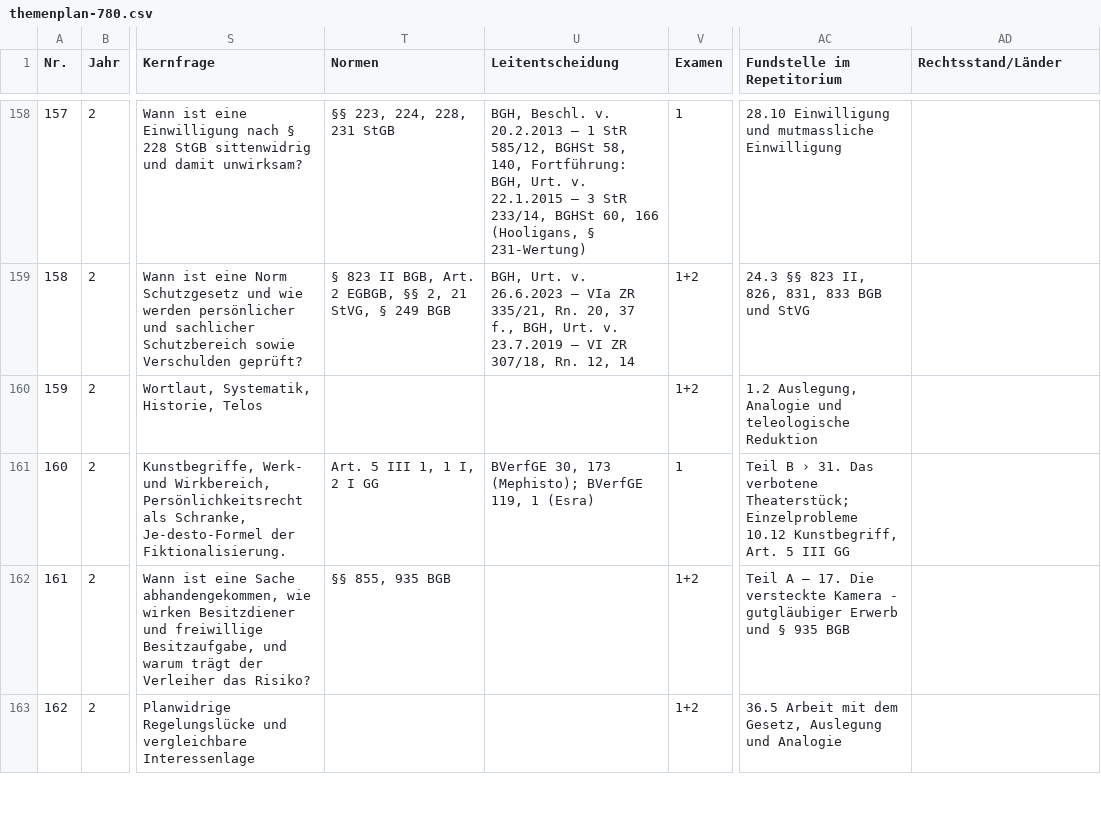
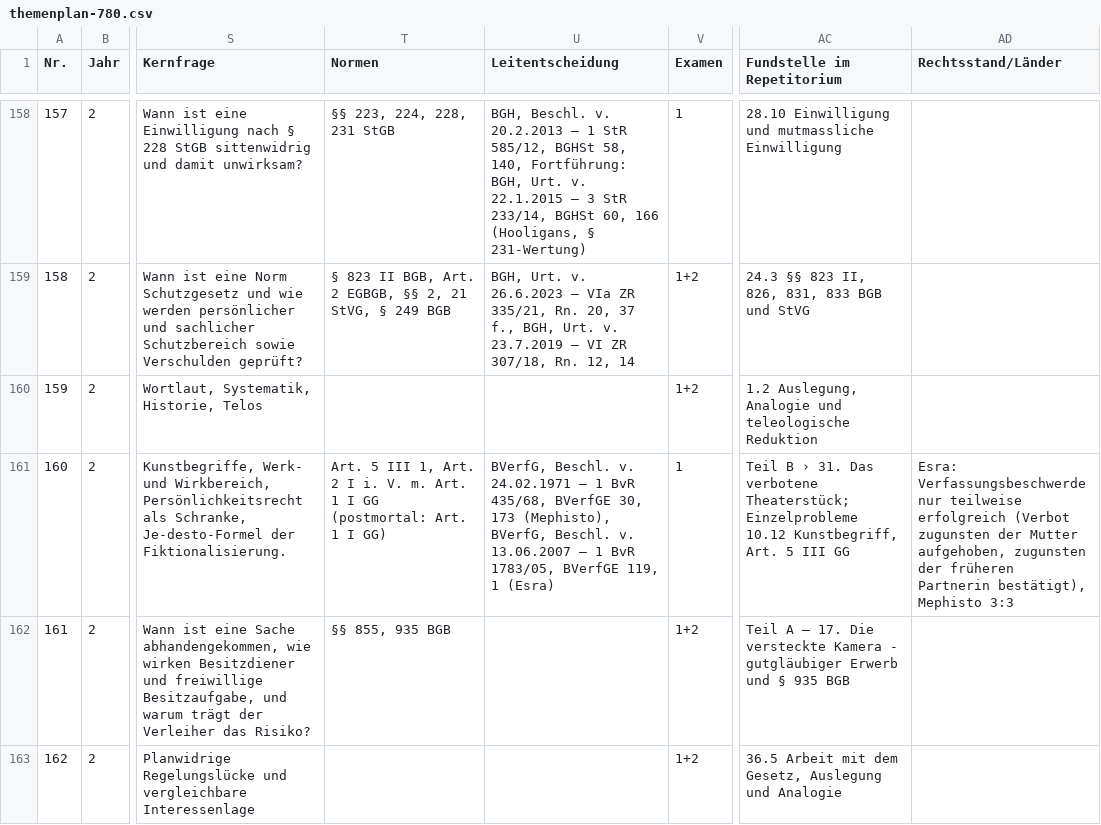
Before and after one commit to Ccan-devoloper/herrjurist, a CSV file: youtube/themenplanung/themenplan-780.csv, drawn as a sheet; only a part is shown, gaps mark what is left out; the diff names each change by its address in the sheet, - before the commit and + after, or states it on an @@ line.

```diff
--- a/youtube/themenplanung/themenplan-780.csv
+++ b/youtube/themenplanung/themenplan-780.csv
-T161 (Normen): …III 1, 1 I, 2 I GG
+T161 (Normen): …III 1, Art. 2 I i. V. m. Art. 1 I GG (postmortal: Art. 1 I GG)
-U161 (Leitentscheidung): BVerfGE 30, 173 (Mephisto); BVerfGE 119,…
+U161 (Leitentscheidung): BVerfG, Beschl. v. 24.02.1971 – 1 BvR 435/68, BVerfGE 30, 173 (Mephisto), BVerfG, Beschl. v. 13.06.2007 – 1 BvR 1783/05, BVerfGE 119,…
-AD161 (Rechtsstand/Länder): (empty)
+AD161 (Rechtsstand/Länder): Esra: Verfassungsbeschwerde nur teilweise erfolgreich (Verbot zugunsten der Mutter aufgehoben, zugunsten der früheren Partnerin bestätigt), Mephisto 3:3
```
Also changed, not shown: 20 other files.
